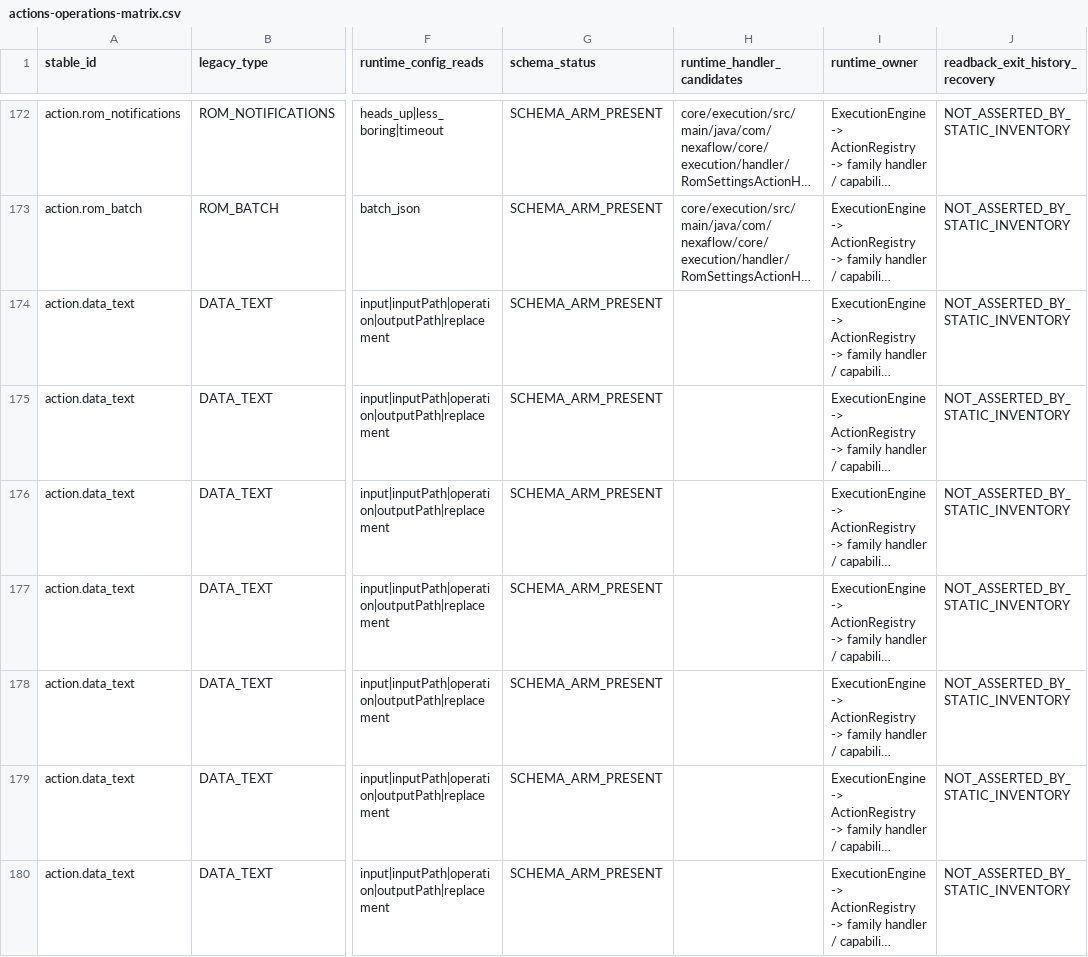
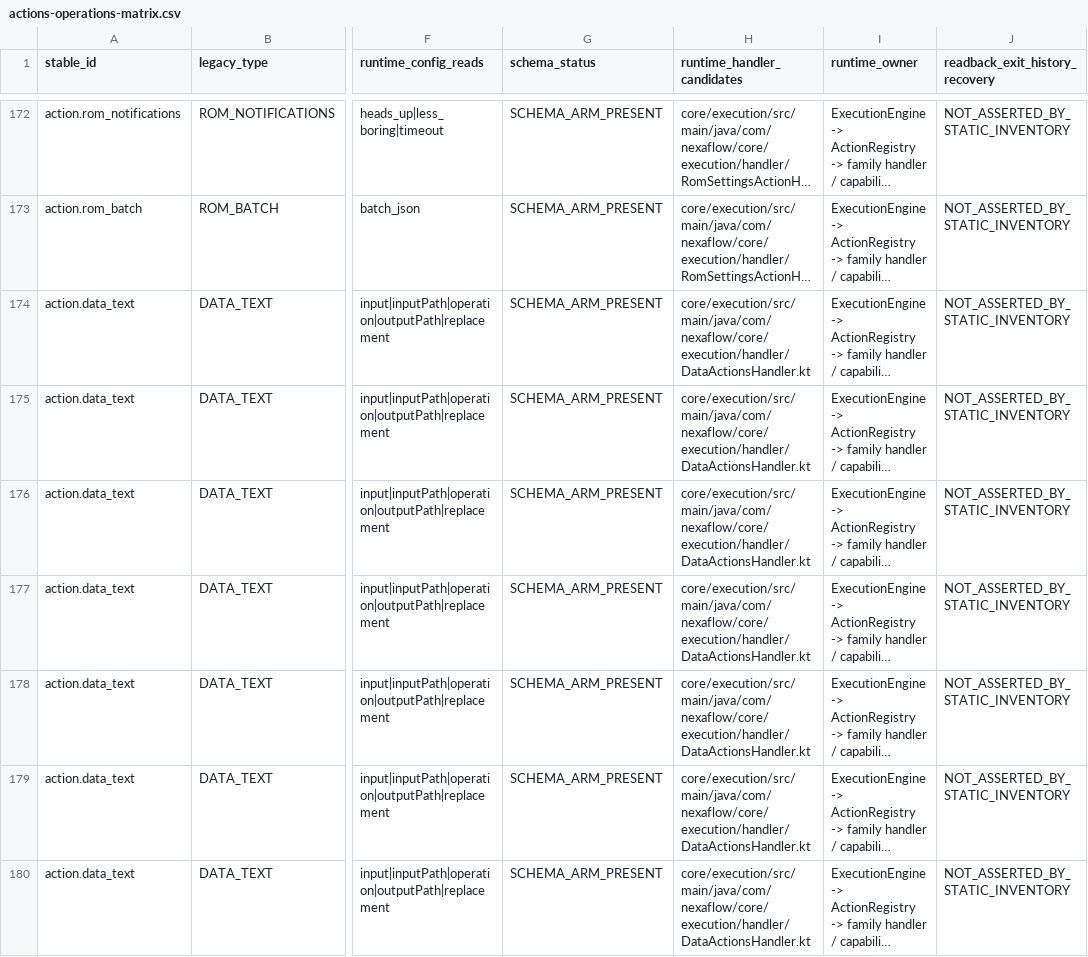
Before and after one commit to Alaa91H/NexaFlow, a CSV file: docs/audit/atomic-inventory/actions-operations-matrix.csv, drawn as a sheet; only a part is shown, gaps mark what is left out; long unchanged cells end in …; the diff covers the shown part only; the diff names each change by its address in the sheet, - before the commit and + after, or states it on an @@ line.

```diff
--- a/docs/audit/atomic-inventory/actions-operations-matrix.csv
+++ b/docs/audit/atomic-inventory/actions-operations-matrix.csv
-H174:H180 (runtime_handler_candidates): (empty)
+H174:H180 (runtime_handler_candidates): core/execution/src/main/java/com/nexaflow/core/execution/handler/DataActionsHandler.kt
```
Also changed, not shown: 27 edited cells elsewhere in this file, docs/audit/atomic-inventory/architecture-findings.csv, 6 other files.
